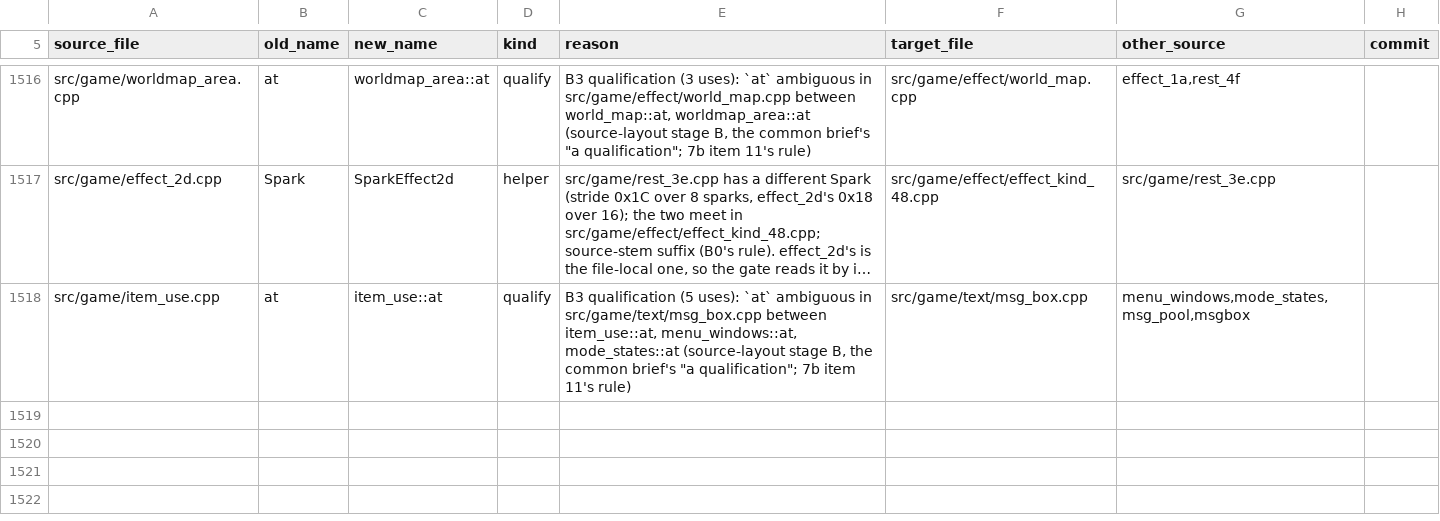
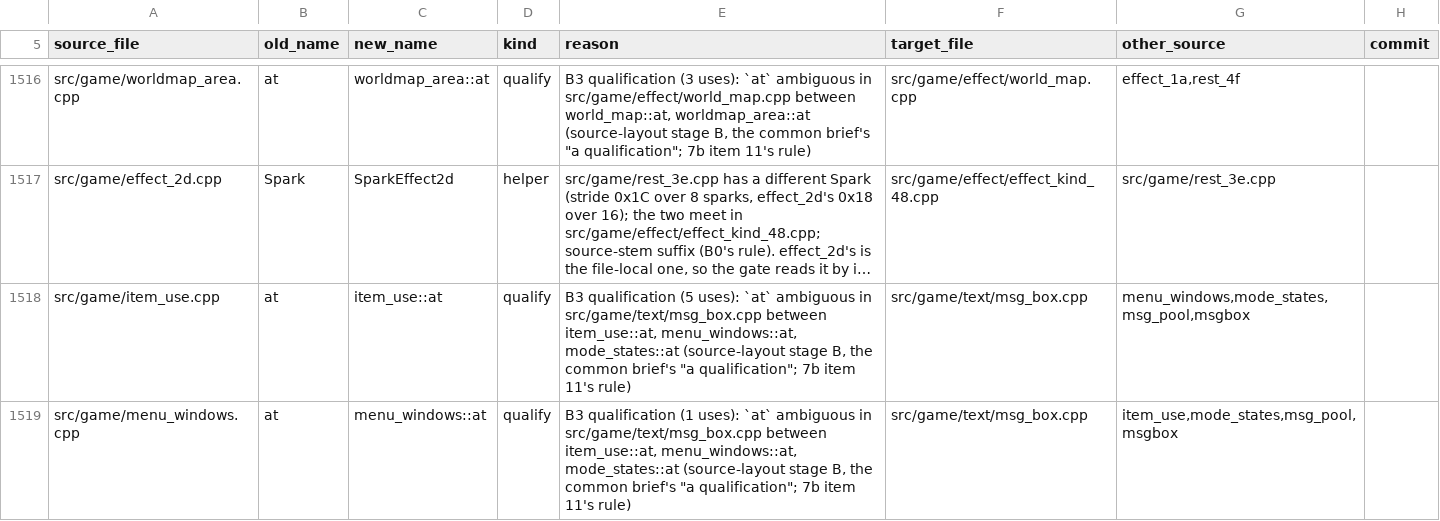
Before and after one commit to kerokline/BreathOfFire3PCPort, a TSV file: analysis/tu_renames.tsv, drawn as a sheet; only a part is shown, gaps mark what is left out; long unchanged cells end in …; the diff names each change by its address in the sheet, - before the commit and + after, or states it on an @@ line.

```diff
--- a/analysis/tu_renames.tsv
+++ b/analysis/tu_renames.tsv
+row 1519: src/game/menu_windows.cpp | at | menu_windows::at | qualify | B3 qualification (1 uses): `at` ambiguous in src/game/text/msg_box.cpp between item_use::at, menu_windows::at, mode_states::at (source-layout stage B, the common brief's "a qualification"; 7b item 11's rule) | src/game/text/msg_box.cpp | item_use,mode_states,msg_pool,msgbox
```
Also changed, not shown: 1 other file.
